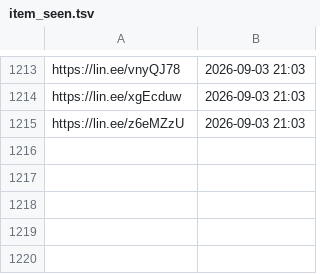
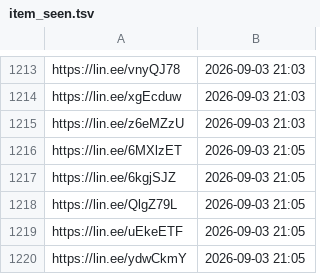
Before and after one commit to wowack7/beybuilder, a TSV file: data/draw/item_seen.tsv, drawn as a sheet; only a part is shown, gaps mark what is left out; the diff names each change by its address in the sheet, - before the commit and + after, or states it on an @@ line.

```diff
--- a/data/draw/item_seen.tsv
+++ b/data/draw/item_seen.tsv
+row 1216: https://lin.ee/6MXlzET | 2026-09-03 21:05
+row 1217: https://lin.ee/6kgjSJZ | 2026-09-03 21:05
+row 1218: https://lin.ee/QlgZ79L | 2026-09-03 21:05
+row 1219: https://lin.ee/uEkeETF | 2026-09-03 21:05
+row 1220: https://lin.ee/ydwCkmY | 2026-09-03 21:05
```
Also changed, not shown: data/draw/mapping.tsv, 3 other files.
